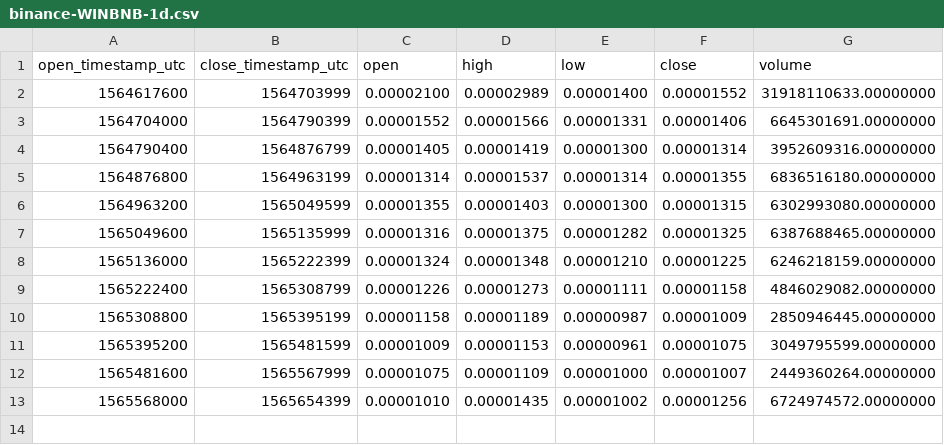
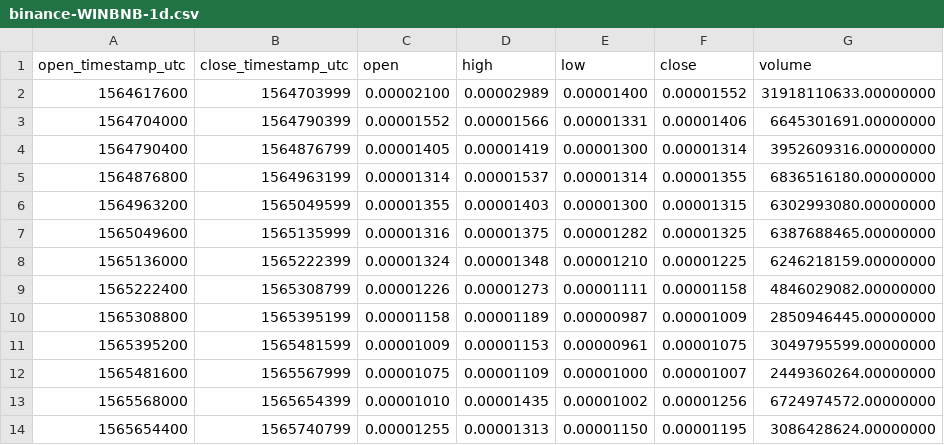
Before and after one commit to cryptobigbro/binance-WINBNB, a CSV file: binance-WINBNB-1d.csv, drawn as a sheet; the diff names each change by its address in the sheet, - before the commit and + after, or states it on an @@ line.

```diff
--- a/binance-WINBNB-1d.csv
+++ b/binance-WINBNB-1d.csv
+row 14: 1565654400 | 1565740799 | 0.00001255 | 0.00001313 | 0.00001150 | 0.00001195 | 3086428624.00000000
```
Also changed, not shown: binance-WINBNB-1h.csv, 1 other file.
